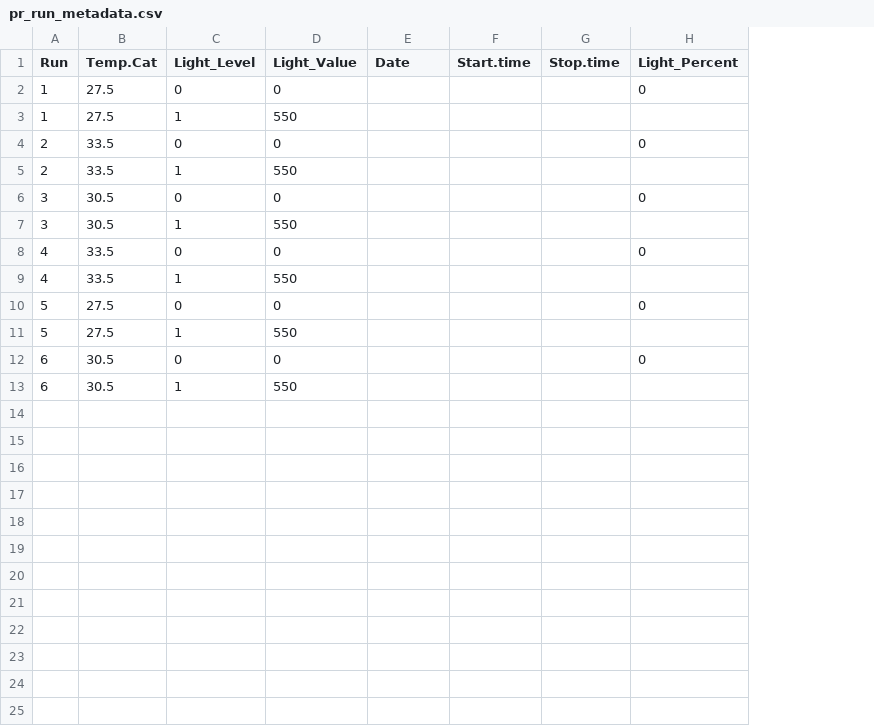
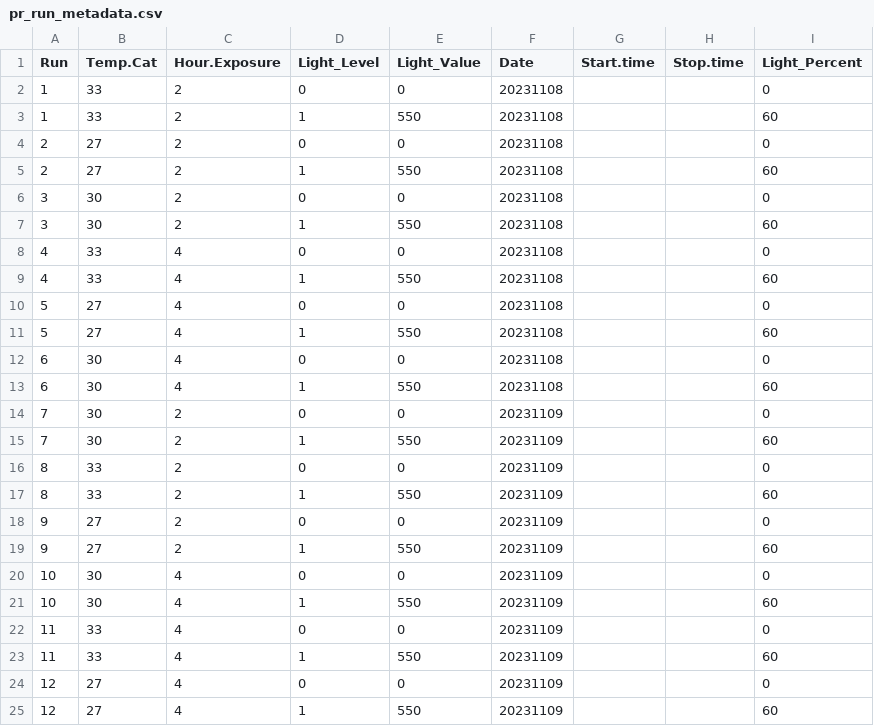
Before and after one commit to AHuffmyer/moorea_symbiotic_exchange_2023, a CSV file: data/p_r_rates/pr_run_metadata.csv, drawn as a sheet; addresses are those after the commit; the diff names each change by its address in the sheet, - before the commit and + after, or states it on an @@ line.

```diff
--- a/data/p_r_rates/pr_run_metadata.csv
+++ b/data/p_r_rates/pr_run_metadata.csv
+column C (Hour.Exposure), rows 2-13: 2 | 2 | 2 | 2 | 2 | 2 | 4 | 4 | 4 | 4 | 4 | 4
-B2:B3 (Temp.Cat): 27.5
+B2:B3 (Temp.Cat): 33
-F2:F13 (Date): (empty)
+F2:F13 (Date): 20231108
-I3 (Light_Percent): (empty)
+I3 (Light_Percent): 60
-B4:B5 (Temp.Cat): 33.5
+B4:B5 (Temp.Cat): 27
-I5 (Light_Percent): (empty)
+I5 (Light_Percent): 60
-B6:B7 (Temp.Cat): 30.5
+B6:B7 (Temp.Cat): 30
-I7 (Light_Percent): (empty)
+I7 (Light_Percent): 60
-B8:B9 (Temp.Cat): 33.5
+B8:B9 (Temp.Cat): 33
-I9 (Light_Percent): (empty)
+I9 (Light_Percent): 60
-B10:B11 (Temp.Cat): 27.5
+B10:B11 (Temp.Cat): 27
-I11 (Light_Percent): (empty)
+I11 (Light_Percent): 60
-B12:B13 (Temp.Cat): 30.5
+B12:B13 (Temp.Cat): 30
-I13 (Light_Percent): (empty)
+I13 (Light_Percent): 60
+row 14: 7 | 30 | 2 | 0 | 0 | 20231109 |  |  | 0
+row 15: 7 | 30 | 2 | 1 | 550 | 20231109 |  |  | 60
+row 16: 8 | 33 | 2 | 0 | 0 | 20231109 |  |  | 0
+row 17: 8 | 33 | 2 | 1 | 550 | 20231109 |  |  | 60
+row 18: 9 | 27 | 2 | 0 | 0 | 20231109 |  |  | 0
+row 19: 9 | 27 | 2 | 1 | 550 | 20231109 |  |  | 60
+row 20: 10 | 30 | 4 | 0 | 0 | 20231109 |  |  | 0
+row 21: 10 | 30 | 4 | 1 | 550 | 20231109 |  |  | 60
+row 22: 11 | 33 | 4 | 0 | 0 | 20231109 |  |  | 0
+row 23: 11 | 33 | 4 | 1 | 550 | 20231109 |  |  | 60
+row 24: 12 | 27 | 4 | 0 | 0 | 20231109 |  |  | 0
+row 25: 12 | 27 | 4 | 1 | 550 | 20231109 |  |  | 60
```
Also changed, not shown: data/p_r_rates/pr_sample_metadata.csv, 1 other file.
